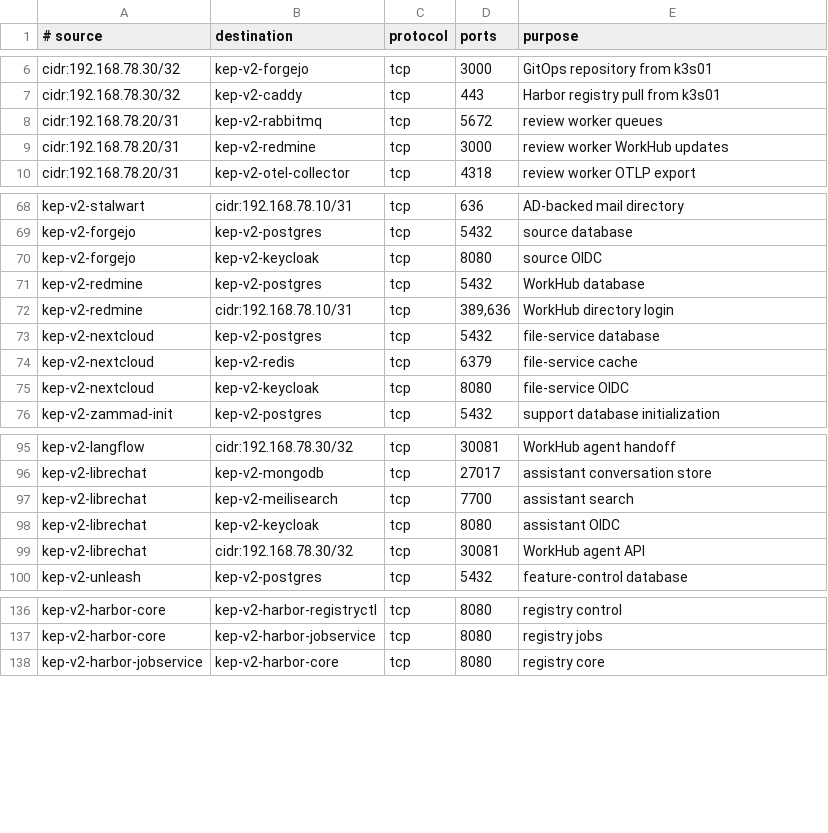
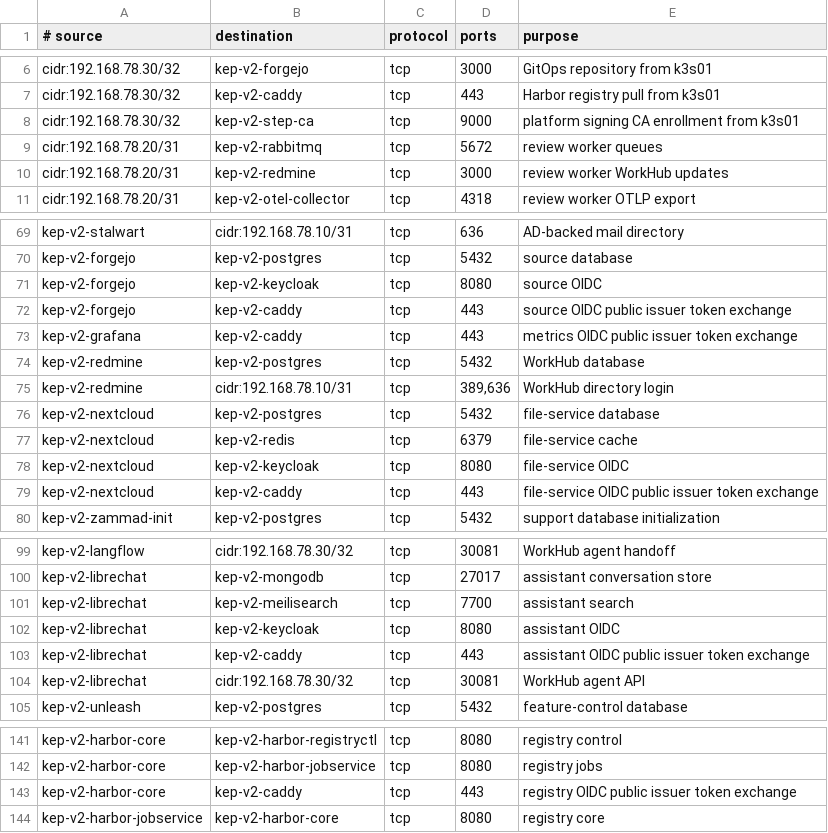
Before and after one commit to Brad-Edwards/shifter-scenarios, a TSV file: keplerops-ai/docs/campaign-v2/template/network/compose-flows.tsv, drawn as a sheet; only a part is shown, gaps mark what is left out; the diff covers the shown part only; the diff names each change by its address in the sheet, - before the commit and + after, or states it on an @@ line.

```diff
--- a/keplerops-ai/docs/campaign-v2/template/network/compose-flows.tsv
+++ b/keplerops-ai/docs/campaign-v2/template/network/compose-flows.tsv
+row 8: cidr:192.168.78.30/32 | kep-v2-step-ca | tcp | 9000 | platform signing CA enrollment from k3s01
+row 72: kep-v2-forgejo | kep-v2-caddy | tcp | 443 | source OIDC public issuer token exchange
+row 73: kep-v2-grafana | kep-v2-caddy | tcp | 443 | metrics OIDC public issuer token exchange
+row 79: kep-v2-nextcloud | kep-v2-caddy | tcp | 443 | file-service OIDC public issuer token exchange
+row 103: kep-v2-librechat | kep-v2-caddy | tcp | 443 | assistant OIDC public issuer token exchange
+row 143: kep-v2-harbor-core | kep-v2-caddy | tcp | 443 | registry OIDC public issuer token exchange
```
Also changed, not shown: 2 added rows elsewhere in this file, 46 other files.
